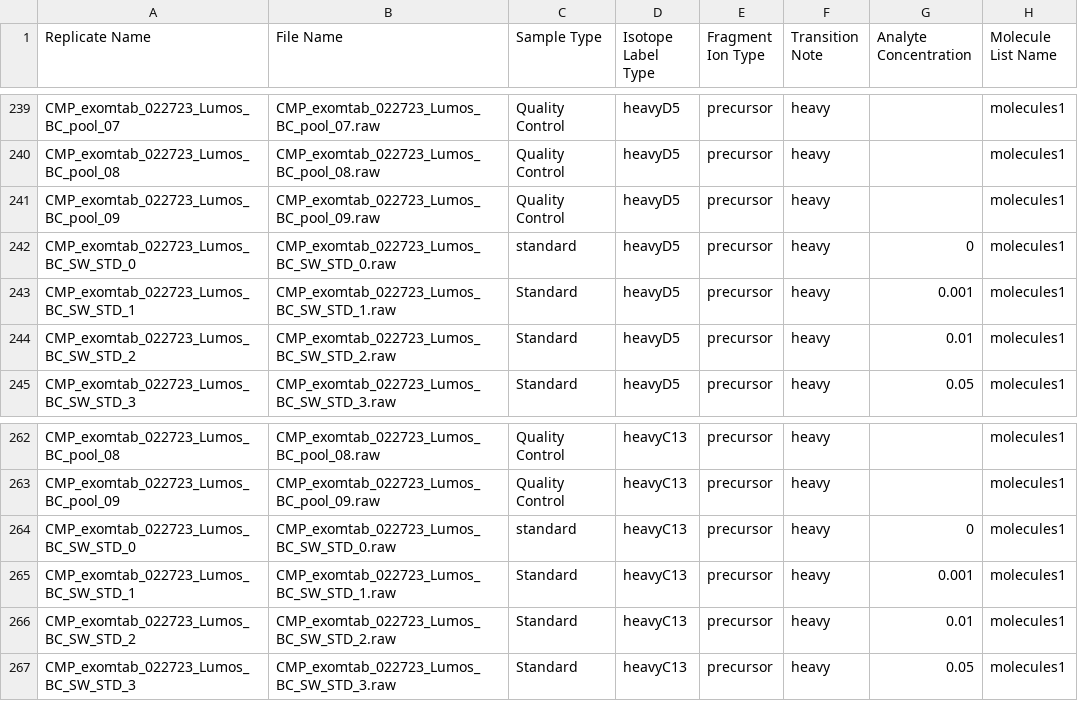
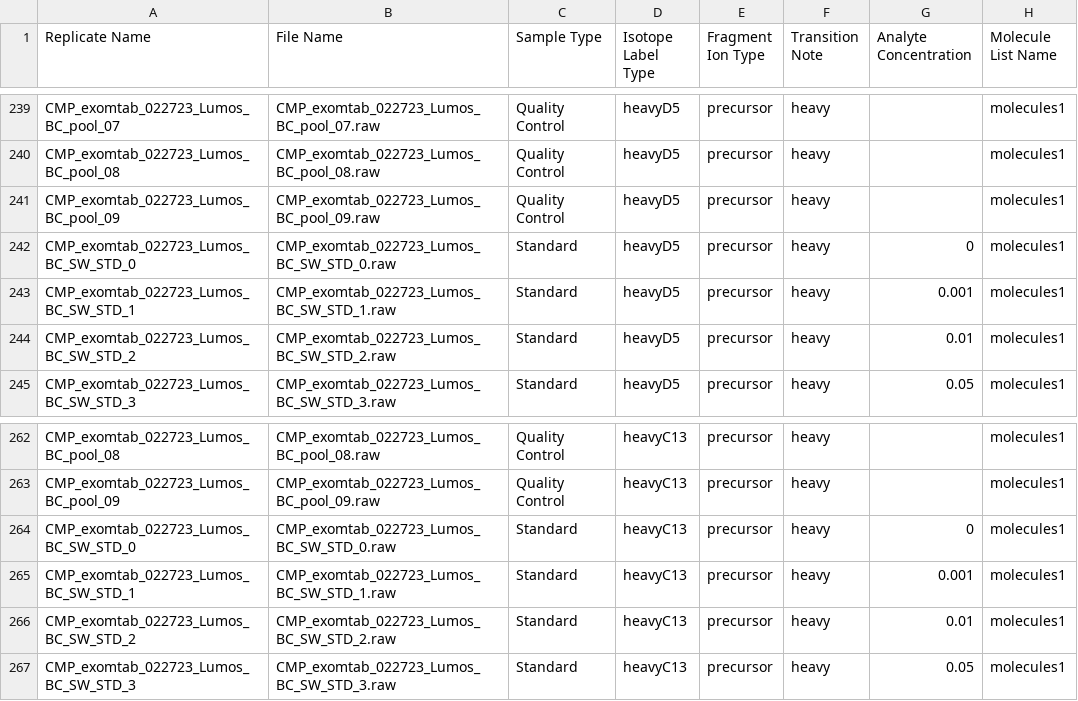
Before and after one commit to KujawinskiLaboratory/SkyMat, a CSV file: Example_Dataset/Example_Input/SkyMat_3isotopes_test_neg.csv, drawn as a sheet; only a part is shown, gaps mark what is left out; the diff covers the shown part only; the diff names each change by its address in the sheet, - before the commit and + after, or states it on an @@ line.

```diff
--- a/Example_Dataset/Example_Input/SkyMat_3isotopes_test_neg.csv
+++ b/Example_Dataset/Example_Input/SkyMat_3isotopes_test_neg.csv
-C242 (Sample Type): standard
+C242 (Sample Type): Standard
-C264 (Sample Type): standard
+C264 (Sample Type): Standard
```
Also changed, not shown: 10 edited cells elsewhere in this file, Example_Dataset/Example_Input/SkyMat_3isotopes_test_pos.csv.
